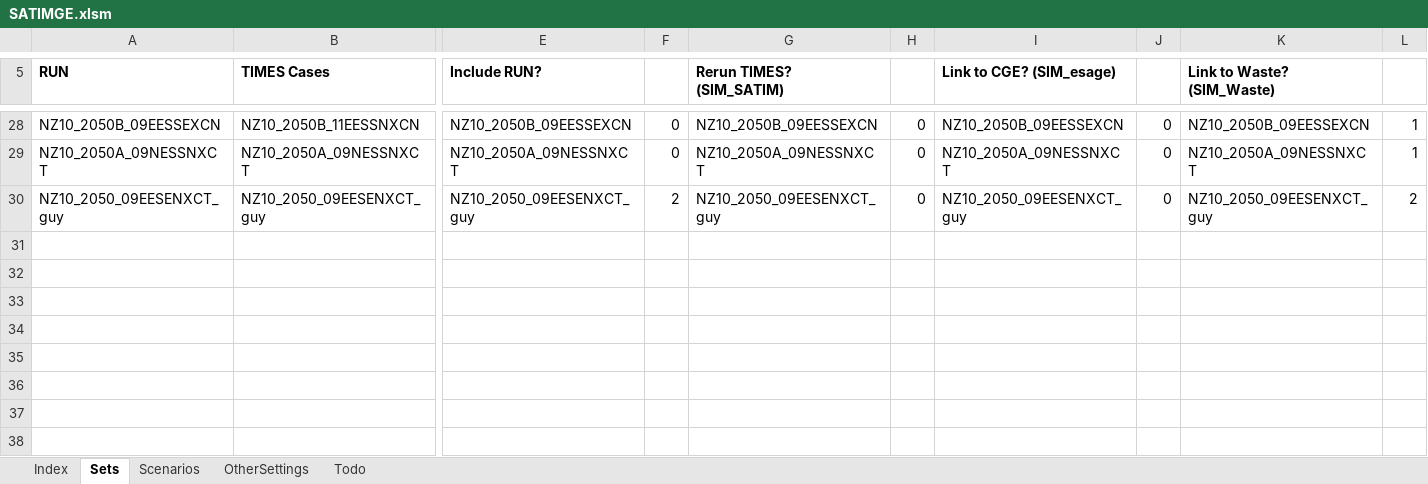
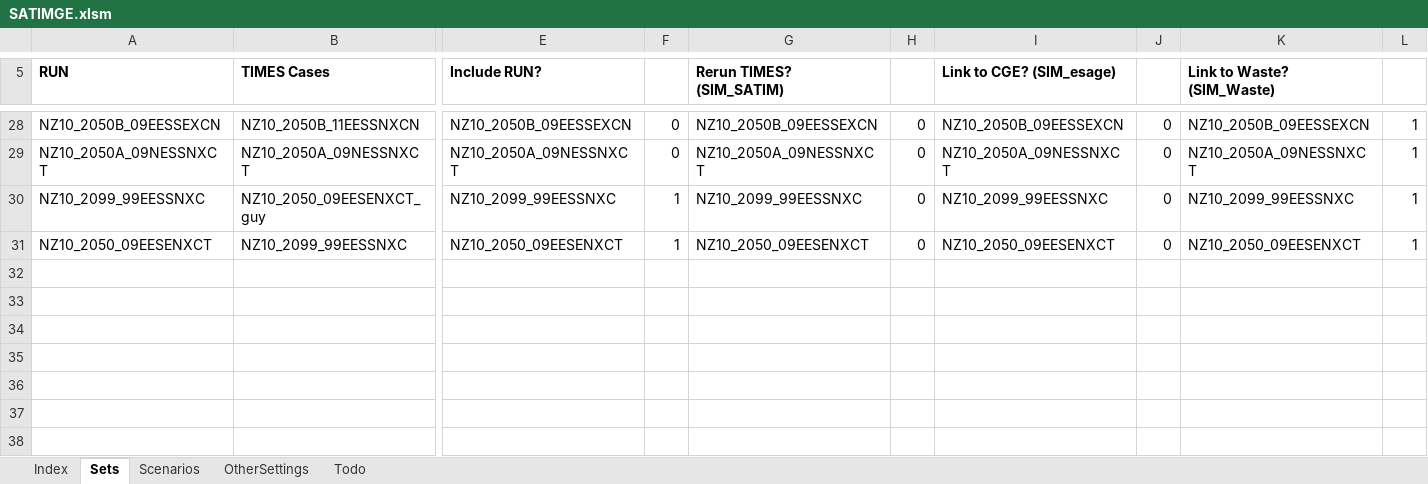
Before and after one commit to brunomerven/SATIMGE_Veda, an Excel workbook: SATIMGE.xlsm, sheet Sets, drawn as a sheet; only a part is shown, gaps mark what is left out; values as stored, in another font and other column widths than the file's, no borders; removed rows and columns are numbered as before the commit, all else as after; rows hold the shown columns only; the diff names each change by its address in the sheet, - before the commit and + after, or states it on an @@ line.

Commit message:
... now with both cases

```diff
--- a/SATIMGE.xlsm (sheet Sets)
+++ b/SATIMGE.xlsm (sheet Sets)
-row 30: NZ10_2050_09EESENXCT_guy | NZ10_2050_09EESENXCT_guy | NZ10_2050_09EESENXCT_guy | 2 | NZ10_2050_09EESENXCT_guy | 0 | NZ10_2050_09EESENXCT_guy | 0 | NZ10_2050_09EESENXCT_guy | 2
-row 31: (empty)
+row 30: NZ10_2099_99EESSNXC | NZ10_2050_09EESENXCT_guy | NZ10_2099_99EESSNXC | 1 | NZ10_2099_99EESSNXC | 0 | NZ10_2099_99EESSNXC | 0 | NZ10_2099_99EESSNXC | 1
+row 31: NZ10_2050_09EESENXCT | NZ10_2099_99EESSNXC | NZ10_2050_09EESENXCT | 1 | NZ10_2050_09EESENXCT | 0 | NZ10_2050_09EESENXCT | 0 | NZ10_2050_09EESENXCT | 1
```
Also changed, not shown: sheet Scenarios, formulas that keep their value, 3 other files.
